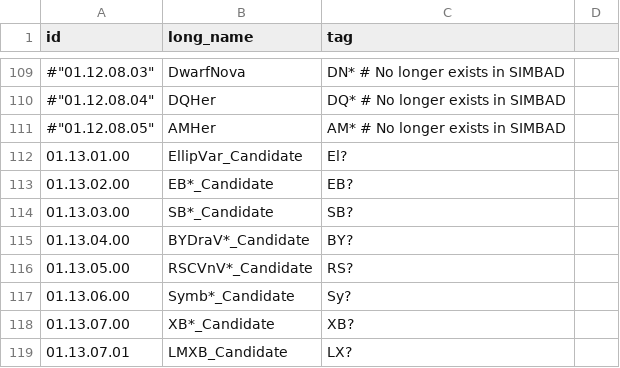
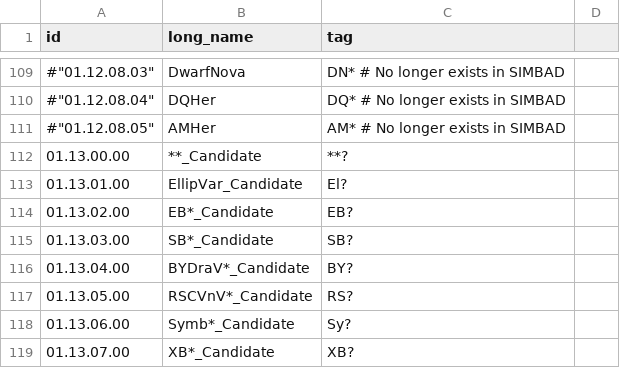
Before and after one commit to joelenehales/galaxy_data_mines, a CSV file: galaxy_data_mines/data/simbad_raw.csv, drawn as a sheet; only a part is shown, gaps mark what is left out; the shorter side is filled out with more unchanged rows; the diff names each change by its address in the sheet, - before the commit and + after, or states it on an @@ line.

```diff
--- a/galaxy_data_mines/data/simbad_raw.csv
+++ b/galaxy_data_mines/data/simbad_raw.csv
+row 112: 01.13.00.00 | **_Candidate | **?
```
Also changed, not shown: 2 other files.
